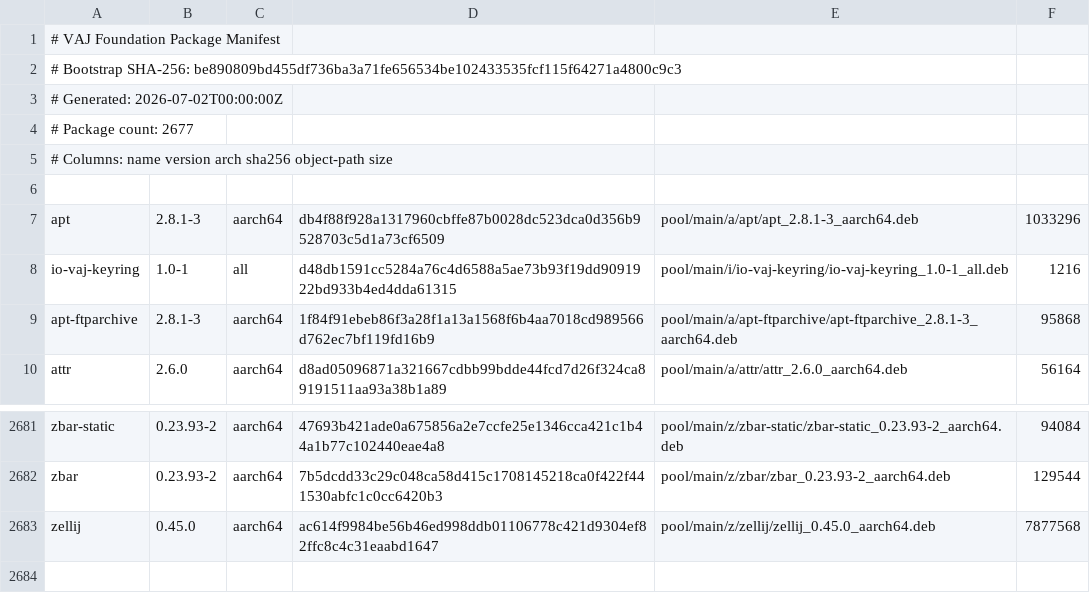
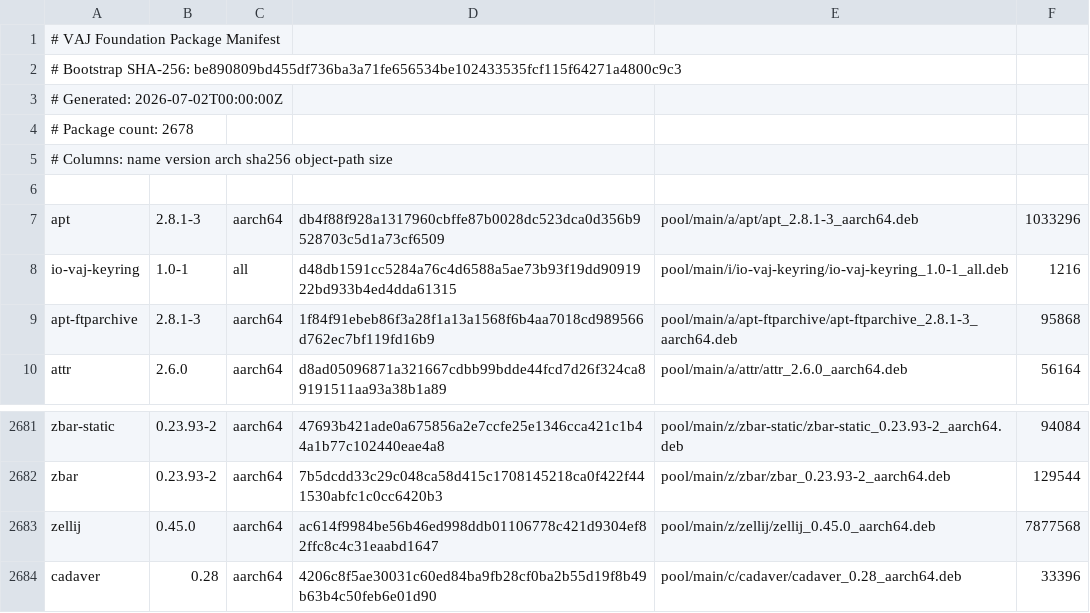
Before and after one commit to PickleHik3/io-vaj-apt, a TSV file: manifests/foundation.tsv, drawn as a sheet; only a part is shown, gaps mark what is left out.

```diff
--- a/manifests/foundation.tsv
+++ b/manifests/foundation.tsv
@@ -3,3 +3,3 @@
 # Generated: 2026-07-02T00:00:00Z
-# Package count: 2677
+# Package count: 2678
 # Columns: name version arch sha256 object-path size
@@ -2683 +2683,2 @@ zbar	0.23.93-2	aarch64	7b5dcdd33c29c048ca58d415c1708145218ca0f422f441530abfc1c0c
 zellij	0.45.0	aarch64	ac614f9984be56b46ed998ddb01106778c421d9304ef82ffc8c4c31eaabd1647	pool/main/z/zellij/zellij_0.45.0_aarch64.deb	7877568
+cadaver	0.28	aarch64	4206c8f5ae30031c60ed84ba9fb28cf0ba2b55d19f8b49b63b4c50feb6e01d90	pool/main/c/cadaver/cadaver_0.28_aarch64.deb	33396
```
